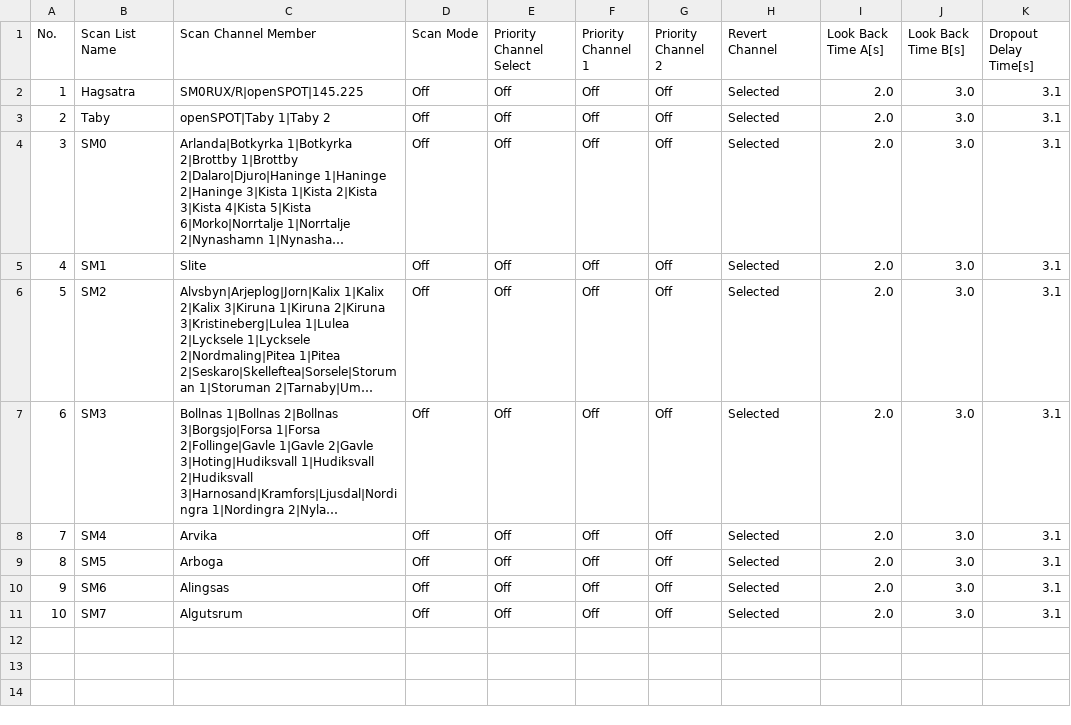
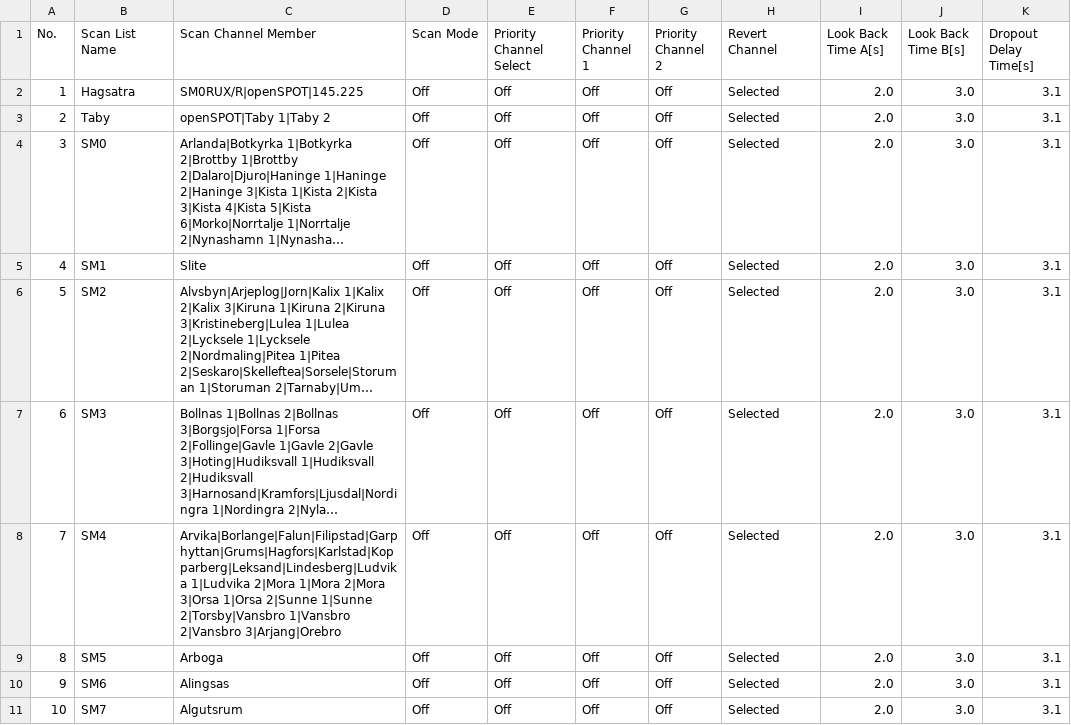
Before and after one commit to sm0rux/at-d878uv, a CSV file: ScanList.CSV, drawn as a sheet; only a part is shown; long unchanged cells end in …; the diff names each change by its address in the sheet, - before the commit and + after, or states it on an @@ line.

```diff
--- a/ScanList.CSV
+++ b/ScanList.CSV
-C8 (Scan Channel Member): Arvika
+C8 (Scan Channel Member): Arvika|Borlange|Falun|Filipstad|Garphyttan|Grums|Hagfors|Karlstad|Kopparberg|Leksand|Lindesberg|Ludvika 1|Ludvika 2|Mora 1|Mora 2|Mora 3|Orsa 1|Orsa 2|Sunne 1|Sunne 2|Torsby|Vansbro 1|Vansbro 2|Vansbro 3|Arjang|Orebro
```
Also changed, not shown: Zone.CSV, 1 other file.
